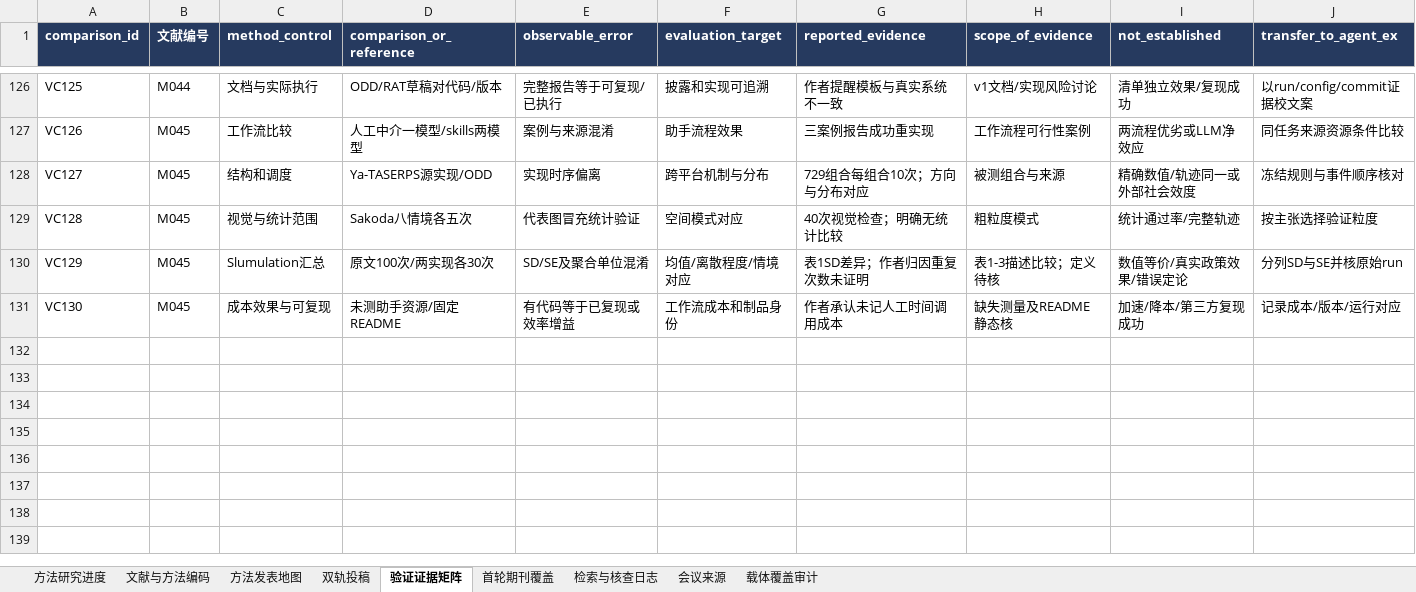
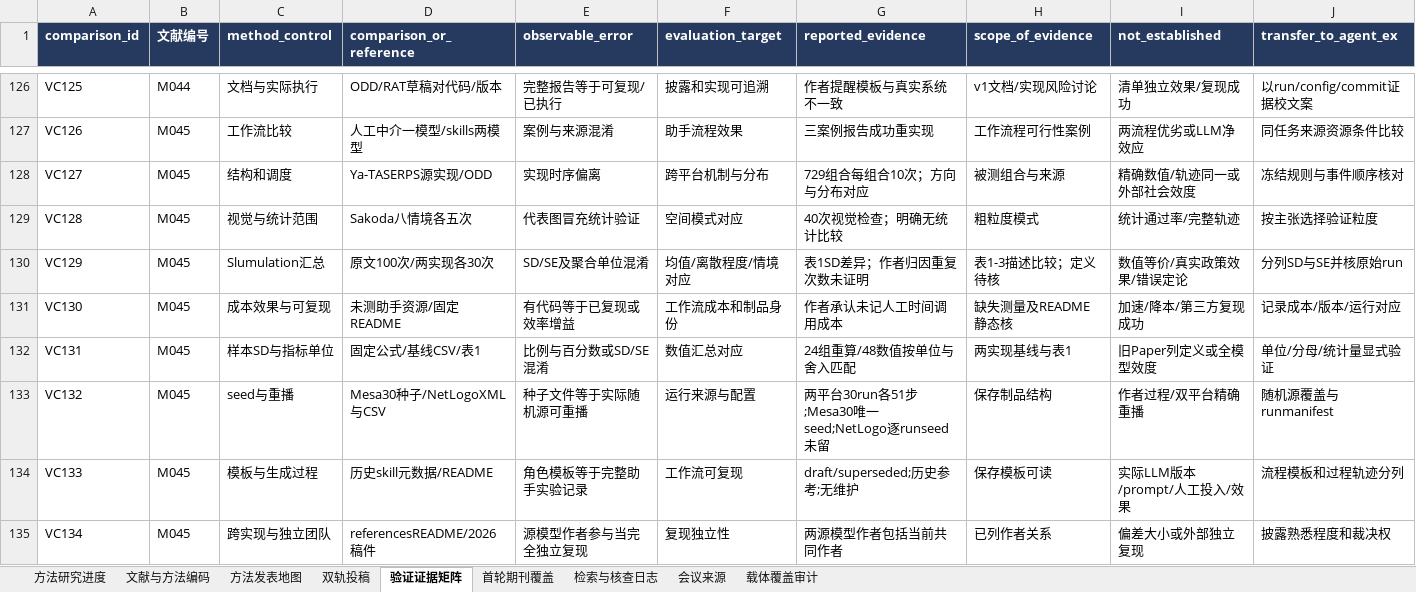
Before and after one commit to BNU-CCR/Agent-EX, an Excel workbook: literature-review/exports/literature_and_journals_methods.xlsx, sheet 验证证据矩阵, drawn as a sheet; only a part is shown, gaps mark what is left out; values as stored, in another font and other column widths than the file's, no borders; rows hold the shown columns only; the diff names each change by its address in the sheet, - before the commit and + after, or states it on an @@ line.

```diff
--- a/literature-review/exports/literature_and_journals_methods.xlsx (sheet 验证证据矩阵)
+++ b/literature-review/exports/literature_and_journals_methods.xlsx (sheet 验证证据矩阵)
+row 132: VC131 | M045 | 样本SD与指标单位 | 固定公式/基线CSV/表1 | 比例与百分数或SD/SE混淆 | 数值汇总对应 | 24组重算/48数值按单位与舍入匹配 | 两实现基线与表1 | 旧Paper列定义或全模型效度 | 单位/分母/统计量显式验证
+row 133: VC132 | M045 | seed与重播 | Mesa30种子/NetLogoXML与CSV | 种子文件等于实际随机源可重播 | 运行来源与配置 | 两平台30run各51步;Mesa30唯一seed;NetLogo逐runseed未留 | 保存制品结构 | 作者过程/双平台精确重播 | 随机源覆盖与runmanifest
+row 134: VC133 | M045 | 模板与生成过程 | 历史skill元数据/README | 角色模板等于完整助手实验记录 | 工作流可复现 | draft/superseded;历史参考;无维护 | 保存模板可读 | 实际LLM版本/prompt/人工投入/效果 | 流程模板和过程轨迹分列
+row 135: VC134 | M045 | 跨实现与独立团队 | referencesREADME/2026稿件 | 源模型作者参与当完全独立复现 | 复现独立性 | 两源模型作者包括当前共同作者 | 已列作者关系 | 偏差大小或外部独立复现 | 披露熟悉程度和裁决权
```
Also changed, not shown: sheet 检索与核查日志, sheet 文献与方法编码, 17 other files.
